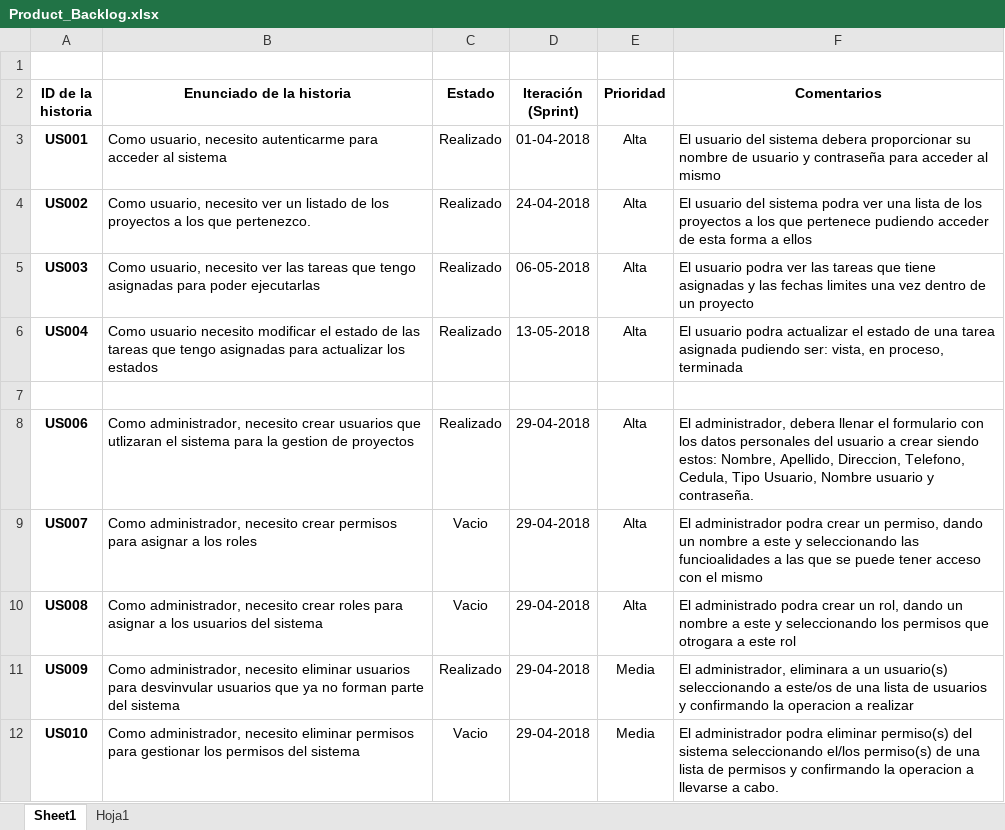
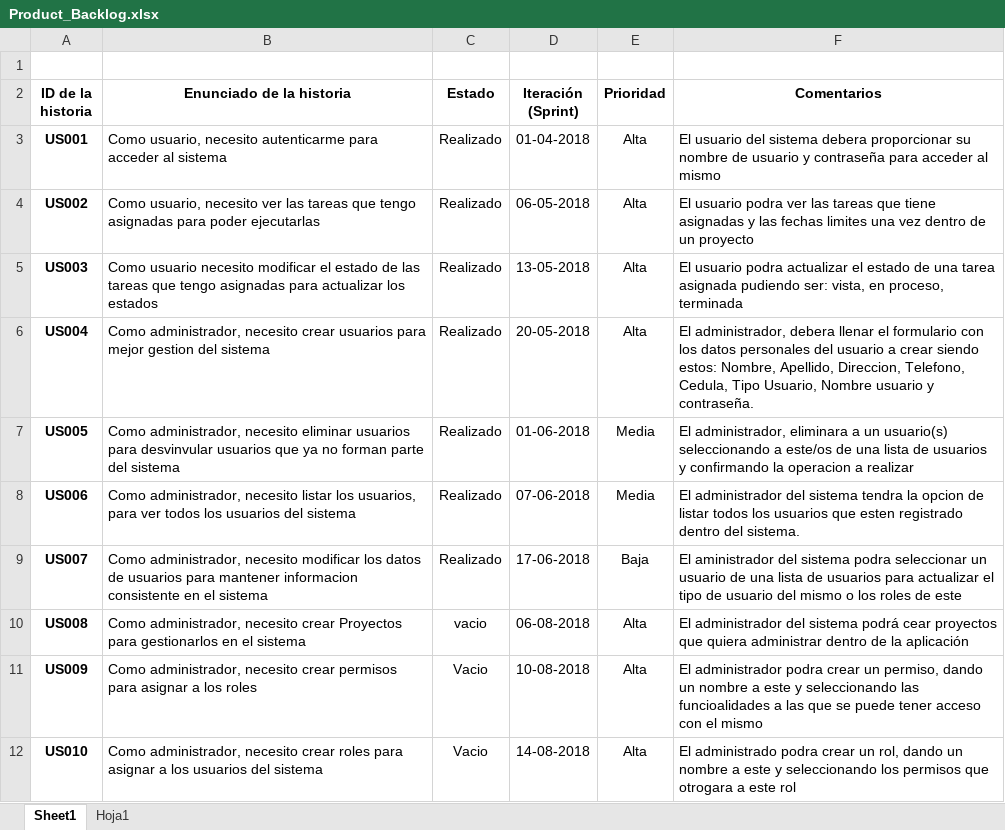
Before and after one commit to guivern/ingesoft2, an Excel workbook: Documentos/Product_Backlog.xlsx, sheet Sheet1, drawn as a sheet; only a part is shown; values as stored, in another font and other column widths than the file's, no borders; the diff covers the shown part only; the diff names each change by its address in the sheet, - before the commit and + after, or states it on an @@ line.

Commit message:
backlog

```diff
--- a/Documentos/Product_Backlog.xlsx (sheet Sheet1)
+++ b/Documentos/Product_Backlog.xlsx (sheet Sheet1)
-B4 (Enunciado de la historia): …necesito ver un listado de los proyectos a los que pertenezco.
+B4 (Enunciado de la historia): …necesito ver las tareas que tengo asignadas para poder ejecutarlas
-D4 (Iteración (Sprint)): 24-04-2018
+D4 (Iteración (Sprint)): 06-05-2018
-F4 (Comentarios): El usuario del sistema podra ver una lista de los proyectos a los que pertenece pudiendo acceder de esta forma a ellos
+F4 (Comentarios): El usuario podra ver las tareas que tiene asignadas y las fechas limites una vez dentro de un proyecto
-B5 (Enunciado de la historia): Como usuario, necesito ver las tareas que tengo asignadas para poder ejecutarlas
+B5 (Enunciado de la historia): Como usuario necesito modificar el estado de las tareas que tengo asignadas para actualizar los estados
-D5 (Iteración (Sprint)): 06-05-2018
+D5 (Iteración (Sprint)): 13-05-2018
-F5 (Comentarios): …usuario podra ver las tareas que tiene asignadas y las fechas limites una vez dentro de un proyecto
+F5 (Comentarios): …usuario podra actualizar el estado de una tarea asignada pudiendo ser: vista, en proceso, terminada
-B6 (Enunciado de la historia): Como usuario necesito modificar el estado de las tareas que tengo asignadas para actualizar los estados
+B6 (Enunciado de la historia): Como administrador, necesito crear usuarios para mejor gestion del sistema
-D6 (Iteración (Sprint)): 13-05-2018
+D6 (Iteración (Sprint)): 20-05-2018
-F6 (Comentarios): El usuario podra actualizar el estado de una tarea asignada pudiendo ser: vista, en proceso, terminada
+F6 (Comentarios): El administrador, debera llenar el formulario con los datos personales del usuario a crear siendo estos: Nombre, Apellido, Direccion, Telefono, Cedula, Tipo Usuario, Nombre usuario y contraseña.
-row 7: (empty)
+row 7: US005 | Como administrador, necesito eliminar usuarios para desvinvular usuarios que ya no forman parte del sistema | Realizado | 01-06-2018 | Media | El administrador, eliminara a un usuario(s) seleccionando a este/os de una lista de usuarios y confirmando la operacion a realizar
-B8 (Enunciado de la historia): …administrador, necesito crear usuarios que utlizaran el sistema para la gestion de proyectos
+B8 (Enunciado de la historia): …administrador, necesito listar los usuarios, para ver todos los usuarios del sistema
-D8 (Iteración (Sprint)): 29-04-2018
+D8 (Iteración (Sprint)): 07-06-2018
-E8 (Prioridad): Alta
+E8 (Prioridad): Media
-F8 (Comentarios): El administrador, debera llenar el formulario con los datos personales del usuario a crear siendo estos: Nombre, Apellido, Direccion, Telefono, Cedula, Tipo Usuario, Nombre usuario y contraseña.
+F8 (Comentarios): El administrador del sistema tendra la opcion de listar todos los usuarios que esten registrado dentro del sistema.
-B9 (Enunciado de la historia): …administrador, necesito crear permisos para asignar a los roles
+B9 (Enunciado de la historia): …administrador, necesito modificar los datos de usuarios para mantener informacion consistente en el sistema
-C9 (Estado): Vacio
+C9 (Estado): Realizado
-D9 (Iteración (Sprint)): 29-04-2018
+D9 (Iteración (Sprint)): 17-06-2018
-E9 (Prioridad): Alta
+E9 (Prioridad): Baja
-F9 (Comentarios): El administrador podra crear un permiso, dando un nombre a este y seleccionando las funcioalidades a las que se puede tener acceso con el mismo
+F9 (Comentarios): El aministrador del sistema podra seleccionar un usuario de una lista de usuarios para actualizar el tipo de usuario del mismo o los roles de este
-B10 (Enunciado de la historia): …necesito crear roles para asignar a los usuarios del sistema
+B10 (Enunciado de la historia): …necesito crear Proyectos para gestionarlos en el sistema
-C10 (Estado): Vacio
+C10 (Estado): vacio
-D10 (Iteración (Sprint)): 29-04-2018
+D10 (Iteración (Sprint)): 06-08-2018
-F10 (Comentarios): El administrado podra crear un rol, dando un nombre a este y seleccionando los permisos que otrogara a este rol
+F10 (Comentarios): El administrador del sistema podrá cear proyectos que quiera administrar dentro de la aplicación
-B11 (Enunciado de la historia): …administrador, necesito eliminar usuarios para desvinvular usuarios que ya no forman parte del sistema
+B11 (Enunciado de la historia): …administrador, necesito crear permisos para asignar a los roles
-C11 (Estado): Realizado
+C11 (Estado): Vacio
-D11 (Iteración (Sprint)): 29-04-2018
+D11 (Iteración (Sprint)): 10-08-2018
-E11:E12 (Prioridad): Media
+E11:E12 (Prioridad): Alta
-F11 (Comentarios): El administrador, eliminara a un usuario(s) seleccionando a este/os de una lista de usuarios y confirmando la operacion a realizar
+F11 (Comentarios): El administrador podra crear un permiso, dando un nombre a este y seleccionando las funcioalidades a las que se puede tener acceso con el mismo
-B12 (Enunciado de la historia): …administrador, necesito eliminar permisos para gestionar los permisos del sistema
+B12 (Enunciado de la historia): …administrador, necesito crear roles para asignar a los usuarios del sistema
-D12 (Iteración (Sprint)): 29-04-2018
+D12 (Iteración (Sprint)): 14-08-2018
-F12 (Comentarios): El administrador podra eliminar permiso(s) del sistema seleccionando el/los permiso(s) de una lista de permisos y confirmando la operacion a llevarse a cabo.
+F12 (Comentarios): El administrado podra crear un rol, dando un nombre a este y seleccionando los permisos que otrogara a este rol
```
Also changed, not shown: 1 removed row and 95 edited cells elsewhere in this sheet.
